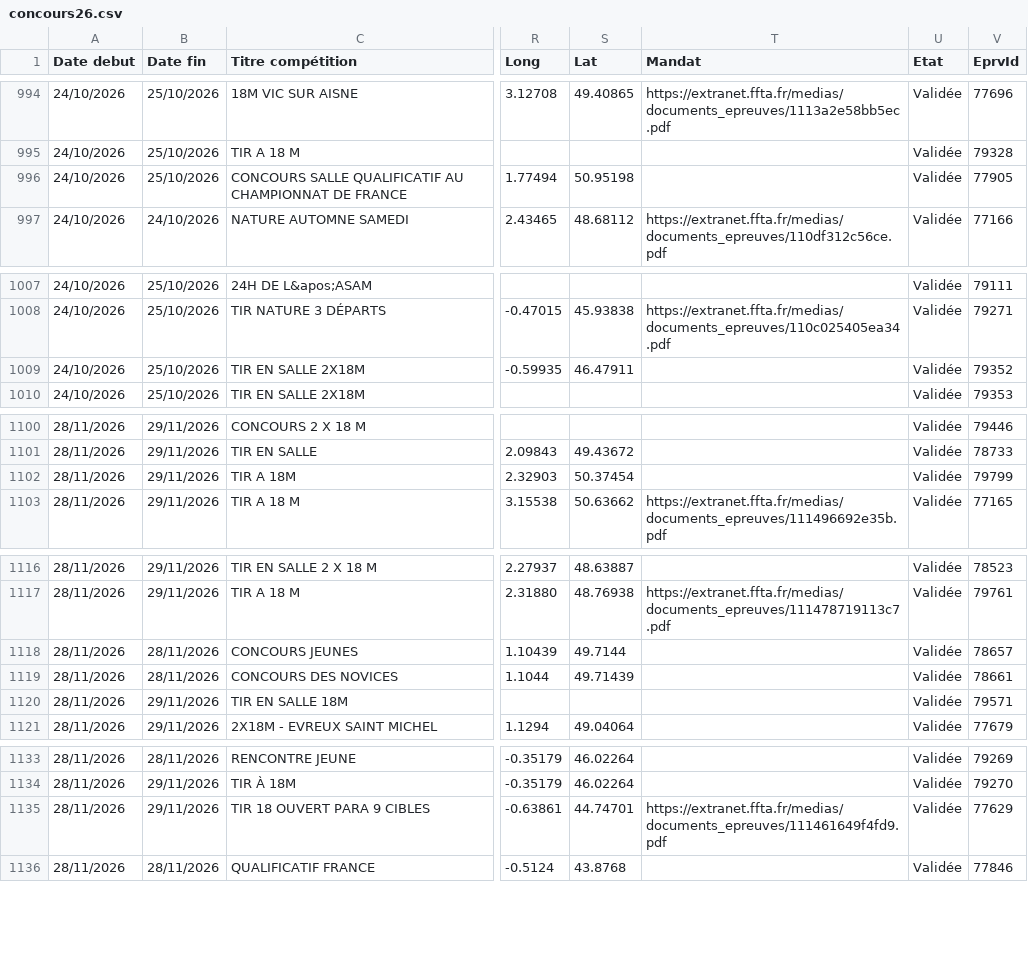
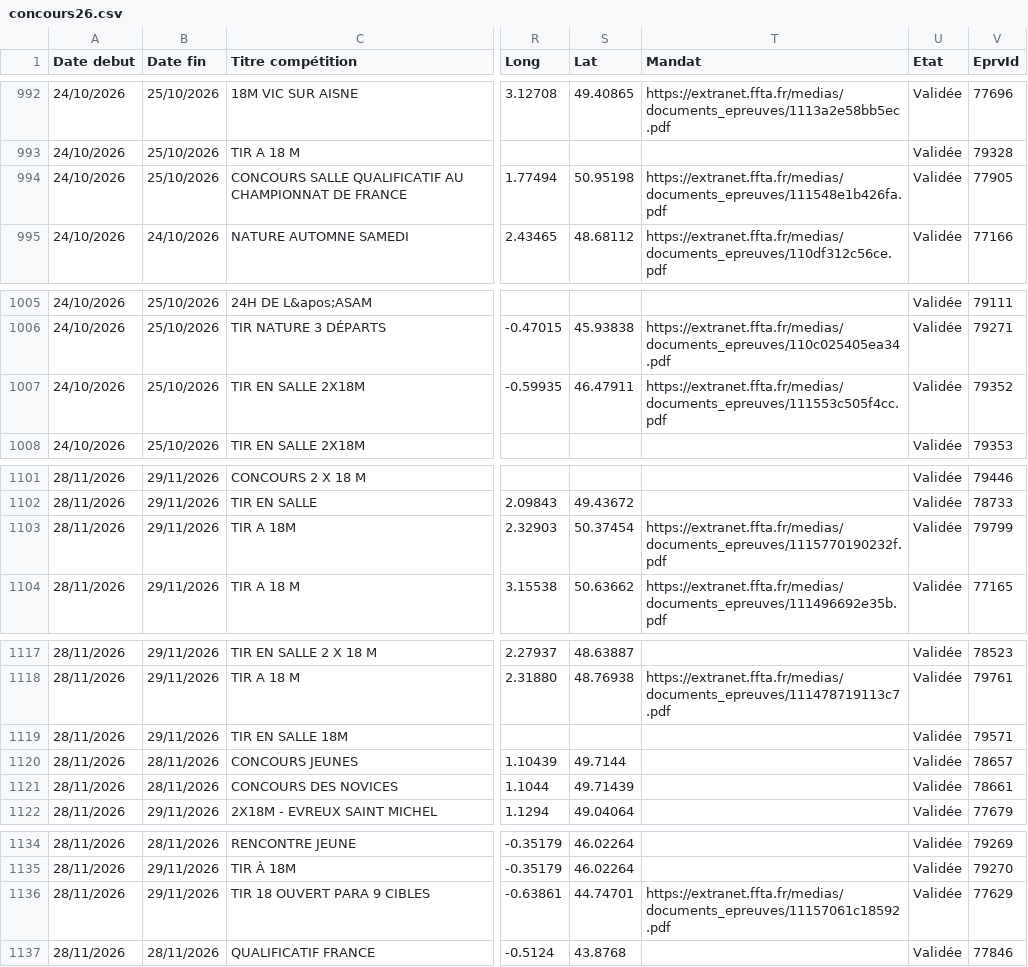
Before and after one commit to Comite-regional/Calendrier_FFTA, a CSV file: concours26.csv, drawn as a sheet; only a part is shown, gaps mark what is left out; addresses are those after the commit; the diff covers the shown part only; the diff names each change by its address in the sheet, - before the commit and + after, or states it on an @@ line.

```diff
--- a/concours26.csv
+++ b/concours26.csv
-T994 (Mandat): (empty)
+T994 (Mandat): https://extranet.ffta.fr/medias/documents_epreuves/111548e1b426fa.pdf
-T1007 (Mandat): (empty)
+T1007 (Mandat): https://extranet.ffta.fr/medias/documents_epreuves/111553c505f4cc.pdf
-T1103 (Mandat): (empty)
+T1103 (Mandat): https://extranet.ffta.fr/medias/documents_epreuves/1115770190232f.pdf
@@ row 1120 moved to row 1119: 28/11/2026 @@
-T1136 (Mandat): https://extranet.ffta.fr/medias/documents_epreuves/111461649f4fd9.pdf
+T1136 (Mandat): https://extranet.ffta.fr/medias/documents_epreuves/11157061c18592.pdf
```
Also changed, not shown: 5 added rows, 4 removed rows, 15 moved rows and 11 edited cells elsewhere in this file.
